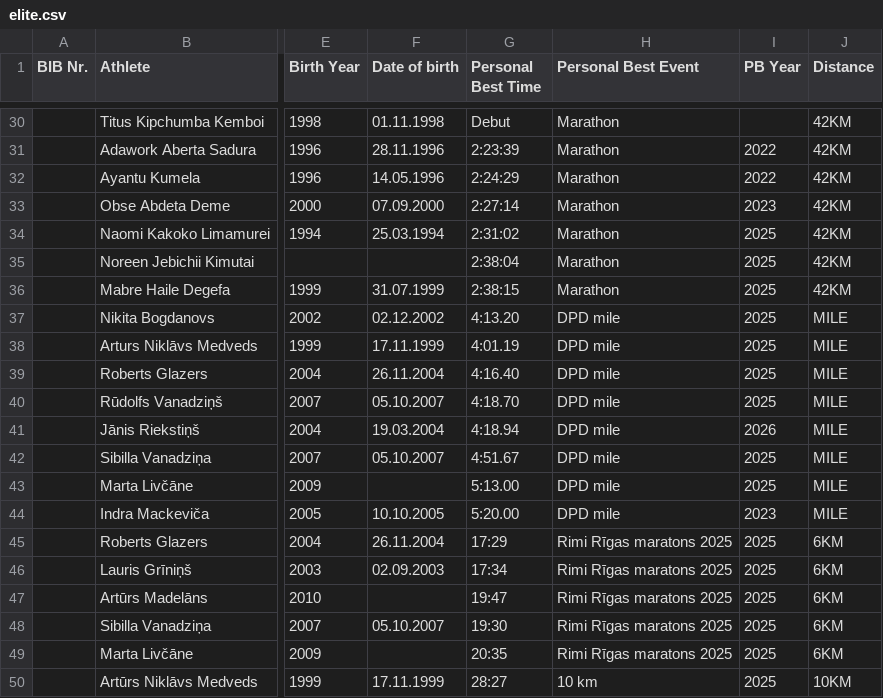
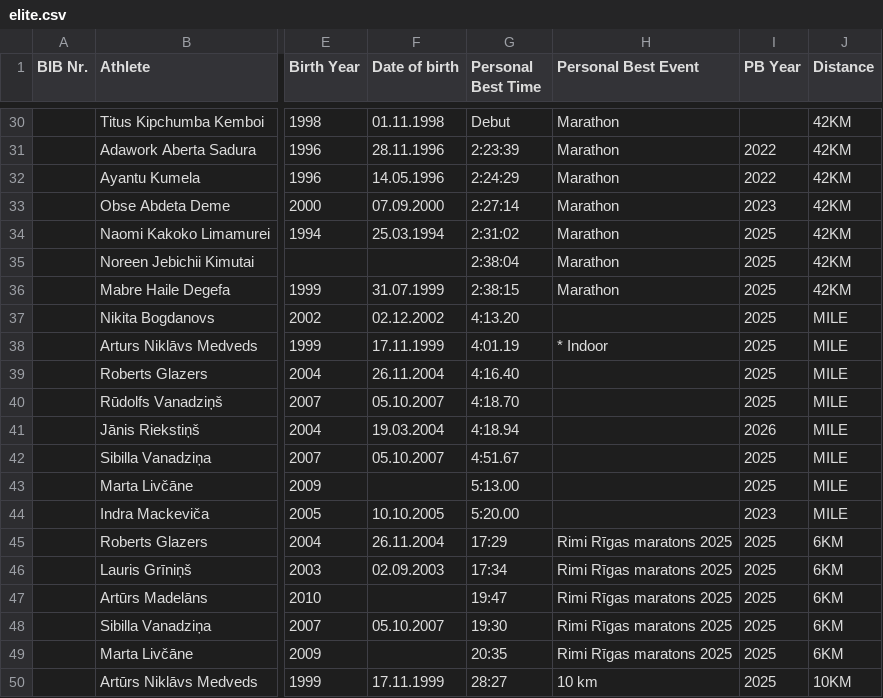
Before and after one commit to davis-rukitis-nc/elite-2026, a CSV file: public/elite.csv, drawn as a sheet; only a part is shown, gaps mark what is left out; the diff names each change by its address in the sheet, - before the commit and + after, or states it on an @@ line.

Commit message:
Add files via upload

```diff
--- a/public/elite.csv
+++ b/public/elite.csv
-H37 (Personal Best Event): DPD mile
+H37 (Personal Best Event): (empty)
-H38 (Personal Best Event): DPD mile
+H38 (Personal Best Event): * Indoor
-H39:H44 (Personal Best Event): DPD mile
+H39:H44 (Personal Best Event): (empty)
```
